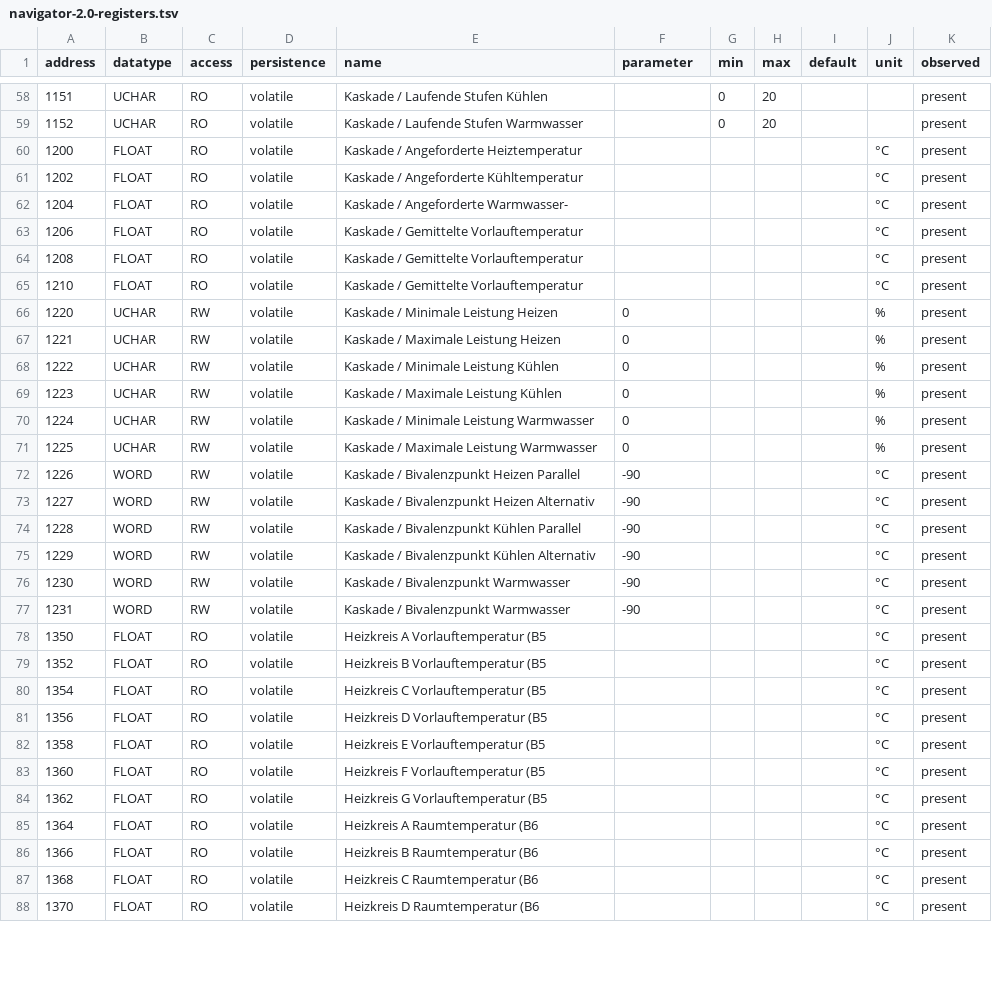
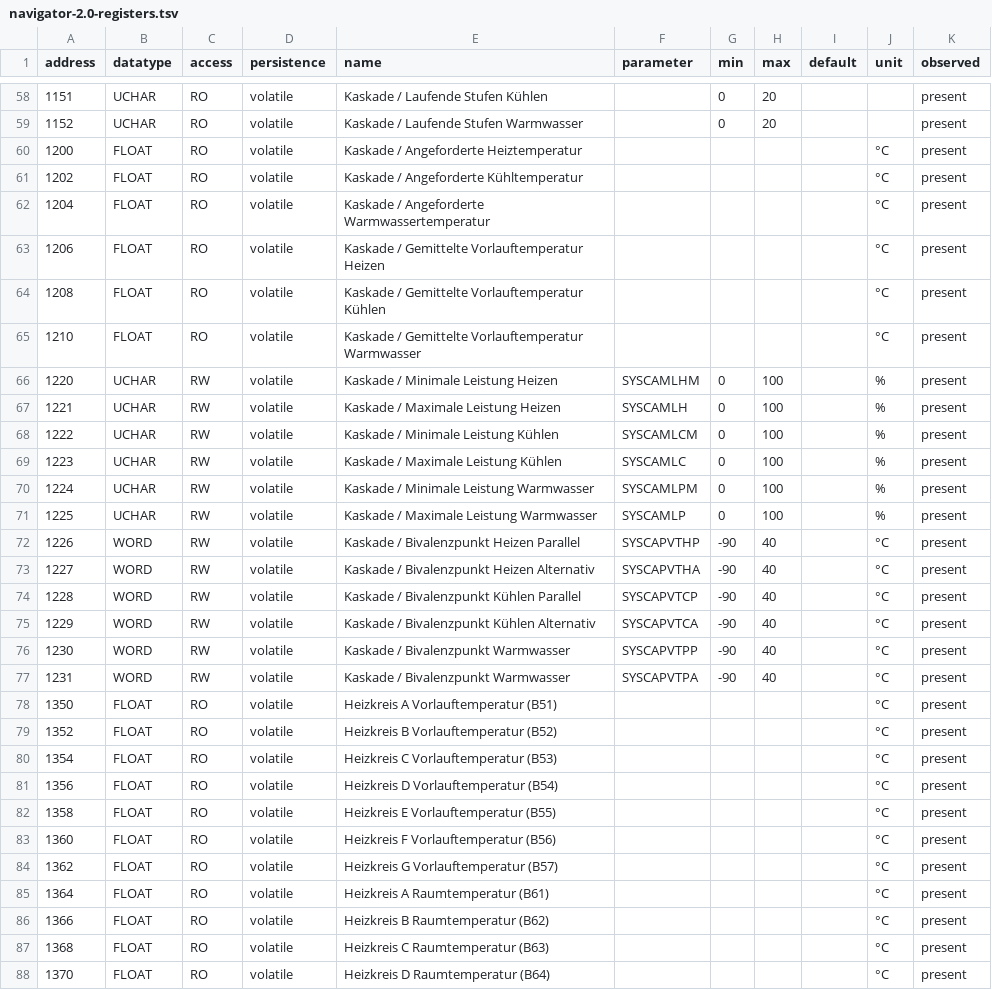
Before and after one commit to dschrempf/idm-modbus, a TSV file: data/navigator-2.0-registers.tsv, drawn as a sheet; only a part is shown, gaps mark what is left out; the diff covers the shown part only.

Commit message:
Read the parameter list by column, not by cell order
The transcription assumed the cells of a row appear in a fixed order. The
manual does not keep one, and four kinds of damage followed.

A footnote marker and the tail of a sensor designator are printed alike, so
stripping "2)" from "Wärmemenge Heizen2)" also cut "Außentemperatur (B32)"
down to "Außentemperatur (B3" — 59 names. A name too long for its column runs
on into the next line, which was discarded: 13 more names, among them 1206,
1208 and 1210, which all read "Kaskade / Gemittelte Vorlauftemperatur" and are
in fact Heizen, Kühlen and Warmwasser. The cascade block prints the
controller's parameter identifier after the maximum instead of before the
minimum, so twelve registers lost their range and carried a number where the
identifier belongs. And nine registers lost their unit, four because it is
printed without brackets, five because it is printed on the next line.

Cells are now assigned to the column they are printed in, read off the
headings that every page repeats, with two rules on top: a cell under a
numeric heading that holds no number is the parameter identifier, and a
trailing digit and parenthesis is a footnote only when that parenthesis closes
nothing. The enumeration table comes out byte-identical.

The manual goes in manual/, ignored by git; it is the manufacturer's.

```diff
--- a/data/navigator-2.0-registers.tsv
+++ b/data/navigator-2.0-registers.tsv
@@ -61,28 +61,28 @@ address	datatype	access	persistence	name	parameter	min	max	default	unit	observed
 1202	FLOAT	RO	volatile	Kaskade / Angeforderte Kühltemperatur					°C	present
-1204	FLOAT	RO	volatile	Kaskade / Angeforderte Warmwasser-					°C	present
-1206	FLOAT	RO	volatile	Kaskade / Gemittelte Vorlauftemperatur					°C	present
-1208	FLOAT	RO	volatile	Kaskade / Gemittelte Vorlauftemperatur					°C	present
-1210	FLOAT	RO	volatile	Kaskade / Gemittelte Vorlauftemperatur					°C	present
-1220	UCHAR	RW	volatile	Kaskade / Minimale Leistung Heizen	0				%	present
-1221	UCHAR	RW	volatile	Kaskade / Maximale Leistung Heizen	0				%	present
-1222	UCHAR	RW	volatile	Kaskade / Minimale Leistung Kühlen	0				%	present
-1223	UCHAR	RW	volatile	Kaskade / Maximale Leistung Kühlen	0				%	present
-1224	UCHAR	RW	volatile	Kaskade / Minimale Leistung Warmwasser	0				%	present
-1225	UCHAR	RW	volatile	Kaskade / Maximale Leistung Warmwasser	0				%	present
-1226	WORD	RW	volatile	Kaskade / Bivalenzpunkt Heizen Parallel	-90				°C	present
-1227	WORD	RW	volatile	Kaskade / Bivalenzpunkt Heizen Alternativ	-90				°C	present
-1228	WORD	RW	volatile	Kaskade / Bivalenzpunkt Kühlen Parallel	-90				°C	present
-1229	WORD	RW	volatile	Kaskade / Bivalenzpunkt Kühlen Alternativ	-90				°C	present
-1230	WORD	RW	volatile	Kaskade / Bivalenzpunkt Warmwasser	-90				°C	present
-1231	WORD	RW	volatile	Kaskade / Bivalenzpunkt Warmwasser	-90				°C	present
-1350	FLOAT	RO	volatile	Heizkreis A Vorlauftemperatur (B5					°C	present
-1352	FLOAT	RO	volatile	Heizkreis B Vorlauftemperatur (B5					°C	present
-1354	FLOAT	RO	volatile	Heizkreis C Vorlauftemperatur (B5					°C	present
-1356	FLOAT	RO	volatile	Heizkreis D Vorlauftemperatur (B5					°C	present
-1358	FLOAT	RO	volatile	Heizkreis E Vorlauftemperatur (B5					°C	present
-1360	FLOAT	RO	volatile	Heizkreis F Vorlauftemperatur (B5					°C	present
-1362	FLOAT	RO	volatile	Heizkreis G Vorlauftemperatur (B5					°C	present
-1364	FLOAT	RO	volatile	Heizkreis A Raumtemperatur (B6					°C	present
-1366	FLOAT	RO	volatile	Heizkreis B Raumtemperatur (B6					°C	present
-1368	FLOAT	RO	volatile	Heizkreis C Raumtemperatur (B6					°C	present
-1370	FLOAT	RO	volatile	Heizkreis D Raumtemperatur (B6					°C	present
+1204	FLOAT	RO	volatile	Kaskade / Angeforderte Warmwassertemperatur					°C	present
+1206	FLOAT	RO	volatile	Kaskade / Gemittelte Vorlauftemperatur Heizen					°C	present
+1208	FLOAT	RO	volatile	Kaskade / Gemittelte Vorlauftemperatur Kühlen					°C	present
+1210	FLOAT	RO	volatile	Kaskade / Gemittelte Vorlauftemperatur Warmwasser					°C	present
+1220	UCHAR	RW	volatile	Kaskade / Minimale Leistung Heizen	SYSCAMLHM	0	100		%	present
+1221	UCHAR	RW	volatile	Kaskade / Maximale Leistung Heizen	SYSCAMLH	0	100		%	present
+1222	UCHAR	RW	volatile	Kaskade / Minimale Leistung Kühlen	SYSCAMLCM	0	100		%	present
+1223	UCHAR	RW	volatile	Kaskade / Maximale Leistung Kühlen	SYSCAMLC	0	100		%	present
+1224	UCHAR	RW	volatile	Kaskade / Minimale Leistung Warmwasser	SYSCAMLPM	0	100		%	present
+1225	UCHAR	RW	volatile	Kaskade / Maximale Leistung Warmwasser	SYSCAMLP	0	100		%	present
+1226	WORD	RW	volatile	Kaskade / Bivalenzpunkt Heizen Parallel	SYSCAPVTHP	-90	40		°C	present
+1227	WORD	RW	volatile	Kaskade / Bivalenzpunkt Heizen Alternativ	SYSCAPVTHA	-90	40		°C	present
+1228	WORD	RW	volatile	Kaskade / Bivalenzpunkt Kühlen Parallel	SYSCAPVTCP	-90	40		°C	present
+1229	WORD	RW	volatile	Kaskade / Bivalenzpunkt Kühlen Alternativ	SYSCAPVTCA	-90	40		°C	present
+1230	WORD	RW	volatile	Kaskade / Bivalenzpunkt Warmwasser	SYSCAPVTPP	-90	40		°C	present
+1231	WORD	RW	volatile	Kaskade / Bivalenzpunkt Warmwasser	SYSCAPVTPA	-90	40		°C	present
+1350	FLOAT	RO	volatile	Heizkreis A Vorlauftemperatur (B51)					°C	present
+1352	FLOAT	RO	volatile	Heizkreis B Vorlauftemperatur (B52)					°C	present
+1354	FLOAT	RO	volatile	Heizkreis C Vorlauftemperatur (B53)					°C	present
+1356	FLOAT	RO	volatile	Heizkreis D Vorlauftemperatur (B54)					°C	present
+1358	FLOAT	RO	volatile	Heizkreis E Vorlauftemperatur (B55)					°C	present
+1360	FLOAT	RO	volatile	Heizkreis F Vorlauftemperatur (B56)					°C	present
+1362	FLOAT	RO	volatile	Heizkreis G Vorlauftemperatur (B57)					°C	present
+1364	FLOAT	RO	volatile	Heizkreis A Raumtemperatur (B61)					°C	present
+1366	FLOAT	RO	volatile	Heizkreis B Raumtemperatur (B62)					°C	present
+1368	FLOAT	RO	volatile	Heizkreis C Raumtemperatur (B63)					°C	present
+1370	FLOAT	RO	volatile	Heizkreis D Raumtemperatur (B64)					°C	present
```
Also changed, not shown: 75 edited cells elsewhere in this file, 6 other files.
